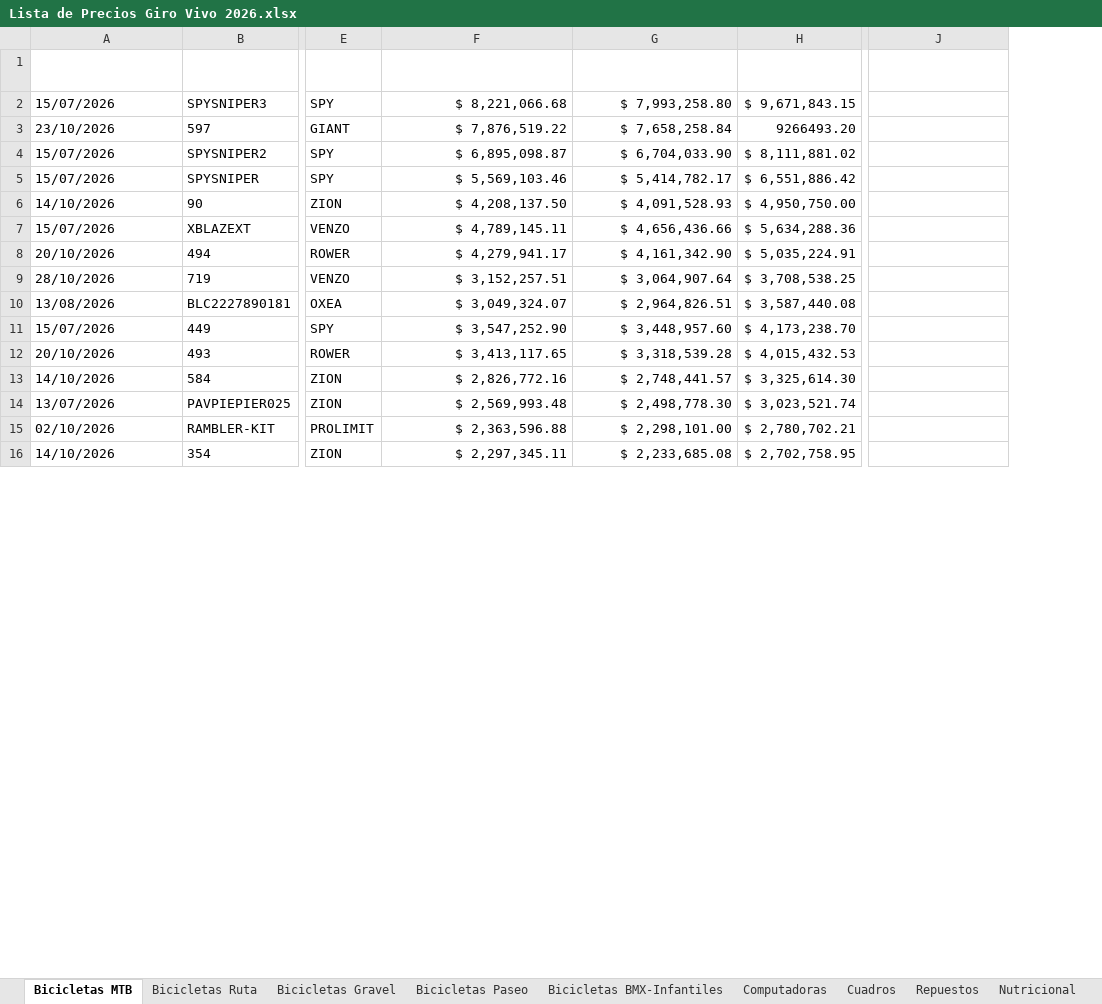
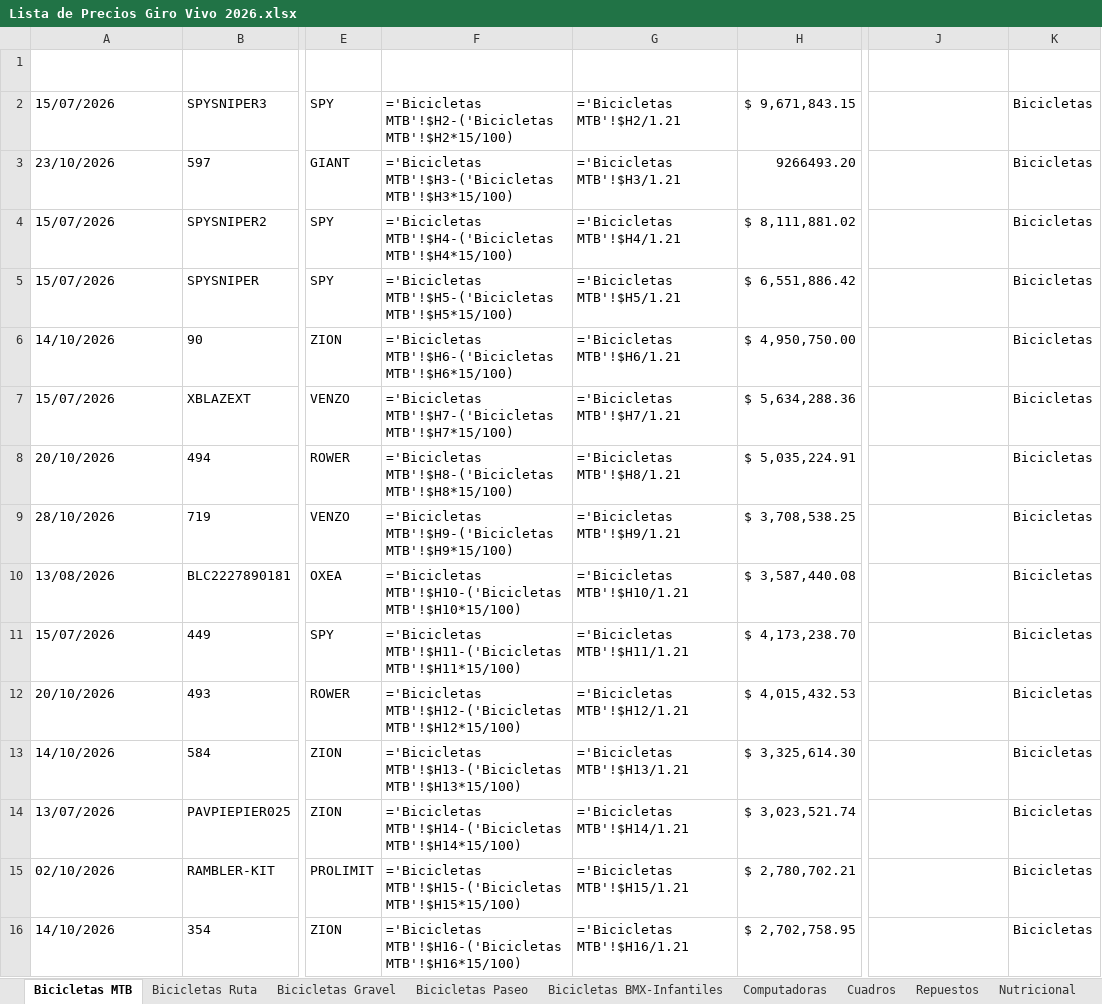
Before and after one commit to matyrelmuan15/listaprecios-girovivo, an Excel workbook: archivo/Lista de Precios Giro Vivo 2026.xlsx, sheet Bicicletas MTB, drawn as a sheet; only a part is shown, gaps mark what is left out; values as stored, in another font and other column widths than the file's, no borders; formulas without a stored value are shown as written; table styles not drawn; the diff covers the shown part only; the diff names each change by its address in the sheet, - before the commit and + after, or states it on an @@ line.

```diff
--- a/archivo/Lista de Precios Giro Vivo 2026.xlsx (sheet Bicicletas MTB)
+++ b/archivo/Lista de Precios Giro Vivo 2026.xlsx (sheet Bicicletas MTB)
+column K (Categoria), rows 2-16: all Bicicletas
-F2 (PrecioContado): $ 8,221,066.68
+F2 (PrecioContado): ='Bicicletas MTB'!$H2-('Bicicletas MTB'!$H2*15/100)
-G2 (PrecioSinIVA): $ 7,993,258.80
+G2 (PrecioSinIVA): ='Bicicletas MTB'!$H2/1.21
-F3 (PrecioContado): $ 7,876,519.22
+F3 (PrecioContado): ='Bicicletas MTB'!$H3-('Bicicletas MTB'!$H3*15/100)
-G3 (PrecioSinIVA): $ 7,658,258.84
+G3 (PrecioSinIVA): ='Bicicletas MTB'!$H3/1.21
-F4 (PrecioContado): $ 6,895,098.87
+F4 (PrecioContado): ='Bicicletas MTB'!$H4-('Bicicletas MTB'!$H4*15/100)
-G4 (PrecioSinIVA): $ 6,704,033.90
+G4 (PrecioSinIVA): ='Bicicletas MTB'!$H4/1.21
-F5 (PrecioContado): $ 5,569,103.46
+F5 (PrecioContado): ='Bicicletas MTB'!$H5-('Bicicletas MTB'!$H5*15/100)
-G5 (PrecioSinIVA): $ 5,414,782.17
+G5 (PrecioSinIVA): ='Bicicletas MTB'!$H5/1.21
-F6 (PrecioContado): $ 4,208,137.50
+F6 (PrecioContado): ='Bicicletas MTB'!$H6-('Bicicletas MTB'!$H6*15/100)
-G6 (PrecioSinIVA): $ 4,091,528.93
+G6 (PrecioSinIVA): ='Bicicletas MTB'!$H6/1.21
-F7 (PrecioContado): $ 4,789,145.11
+F7 (PrecioContado): ='Bicicletas MTB'!$H7-('Bicicletas MTB'!$H7*15/100)
-G7 (PrecioSinIVA): $ 4,656,436.66
+G7 (PrecioSinIVA): ='Bicicletas MTB'!$H7/1.21
-F8 (PrecioContado): $ 4,279,941.17
+F8 (PrecioContado): ='Bicicletas MTB'!$H8-('Bicicletas MTB'!$H8*15/100)
-G8 (PrecioSinIVA): $ 4,161,342.90
+G8 (PrecioSinIVA): ='Bicicletas MTB'!$H8/1.21
-F9 (PrecioContado): $ 3,152,257.51
+F9 (PrecioContado): ='Bicicletas MTB'!$H9-('Bicicletas MTB'!$H9*15/100)
-G9 (PrecioSinIVA): $ 3,064,907.64
+G9 (PrecioSinIVA): ='Bicicletas MTB'!$H9/1.21
-F10 (PrecioContado): $ 3,049,324.07
+F10 (PrecioContado): ='Bicicletas MTB'!$H10-('Bicicletas MTB'!$H10*15/100)
-G10 (PrecioSinIVA): $ 2,964,826.51
+G10 (PrecioSinIVA): ='Bicicletas MTB'!$H10/1.21
-F11 (PrecioContado): $ 3,547,252.90
+F11 (PrecioContado): ='Bicicletas MTB'!$H11-('Bicicletas MTB'!$H11*15/100)
-G11 (PrecioSinIVA): $ 3,448,957.60
+G11 (PrecioSinIVA): ='Bicicletas MTB'!$H11/1.21
-F12 (PrecioContado): $ 3,413,117.65
+F12 (PrecioContado): ='Bicicletas MTB'!$H12-('Bicicletas MTB'!$H12*15/100)
-G12 (PrecioSinIVA): $ 3,318,539.28
+G12 (PrecioSinIVA): ='Bicicletas MTB'!$H12/1.21
-F13 (PrecioContado): $ 2,826,772.16
+F13 (PrecioContado): ='Bicicletas MTB'!$H13-('Bicicletas MTB'!$H13*15/100)
-G13 (PrecioSinIVA): $ 2,748,441.57
+G13 (PrecioSinIVA): ='Bicicletas MTB'!$H13/1.21
-F14 (PrecioContado): $ 2,569,993.48
+F14 (PrecioContado): ='Bicicletas MTB'!$H14-('Bicicletas MTB'!$H14*15/100)
-G14 (PrecioSinIVA): $ 2,498,778.30
+G14 (PrecioSinIVA): ='Bicicletas MTB'!$H14/1.21
-F15 (PrecioContado): $ 2,363,596.88
+F15 (PrecioContado): ='Bicicletas MTB'!$H15-('Bicicletas MTB'!$H15*15/100)
-G15 (PrecioSinIVA): $ 2,298,101.00
+G15 (PrecioSinIVA): ='Bicicletas MTB'!$H15/1.21
-F16 (PrecioContado): $ 2,297,345.11
+F16 (PrecioContado): ='Bicicletas MTB'!$H16-('Bicicletas MTB'!$H16*15/100)
-G16 (PrecioSinIVA): $ 2,233,685.08
+G16 (PrecioSinIVA): ='Bicicletas MTB'!$H16/1.21
```
Also changed, not shown: 224 edited cells elsewhere in this sheet, sheet RegistroCambios, sheet Marcas Actualización Dinámica, sheet Accesorios, sheet Repuestos, sheet Indumentaria, sheet Bicicletas BMX-Infantiles, 6 more sheets, hidden cells, 6 other files.
